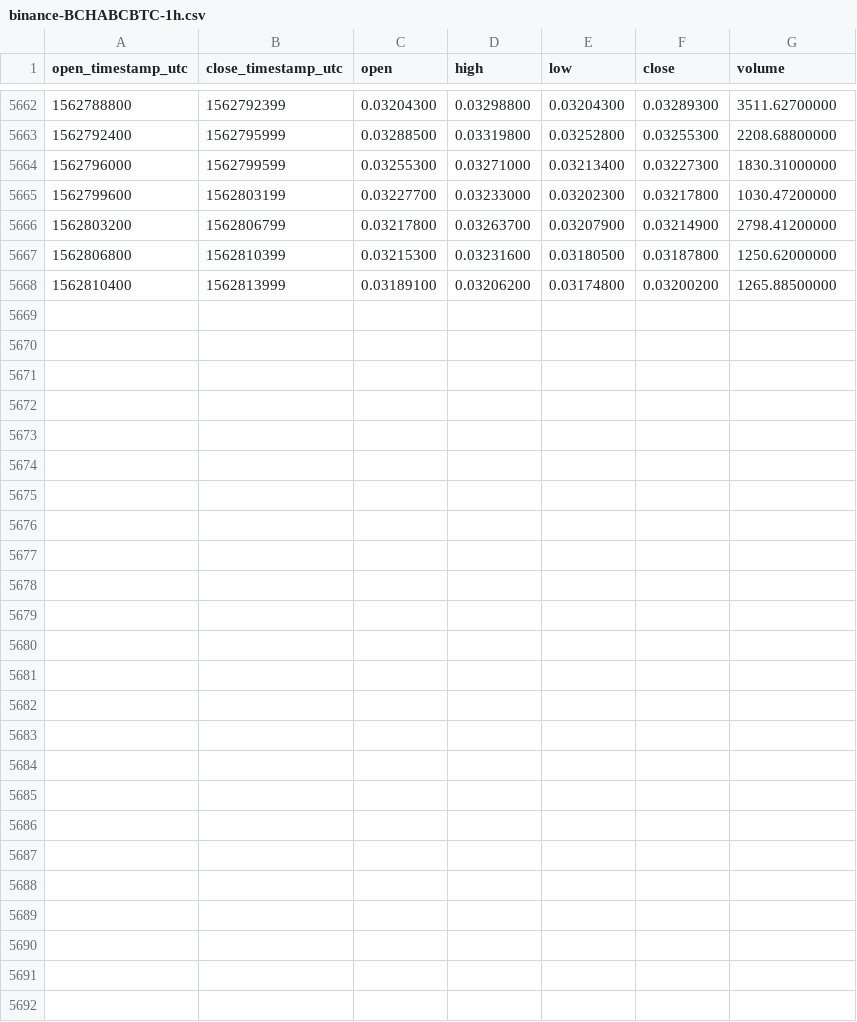
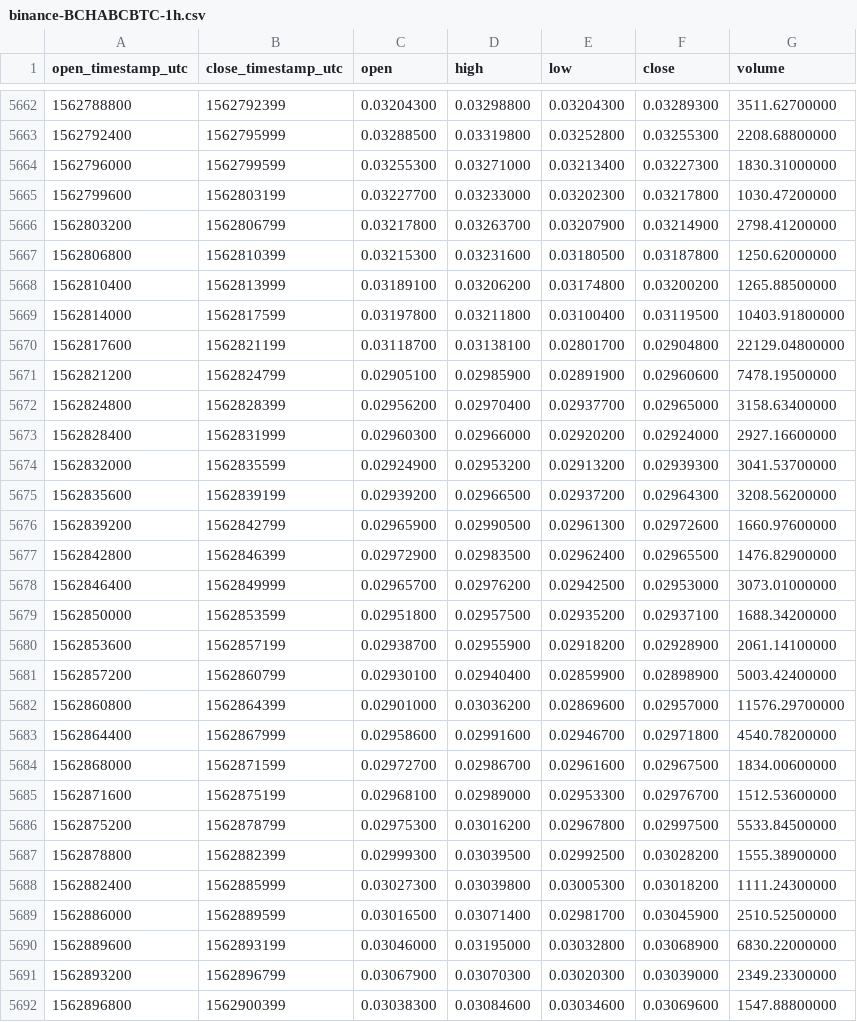
Before and after one commit to cryptobigbro/binance-BCHABCBTC, a CSV file: binance-BCHABCBTC-1h.csv, drawn as a sheet; only a part is shown, gaps mark what is left out.

Commit message:
Update OHLCV data.

```diff
--- a/binance-BCHABCBTC-1h.csv
+++ b/binance-BCHABCBTC-1h.csv
@@ -5668 +5668,25 @@ open_timestamp_utc,close_timestamp_utc,open,high,low,close,volume
 1562810400,1562813999,0.03189100,0.03206200,0.03174800,0.03200200,1265.88500000
+1562814000,1562817599,0.03197800,0.03211800,0.03100400,0.03119500,10403.91800000
+1562817600,1562821199,0.03118700,0.03138100,0.02801700,0.02904800,22129.04800000
+1562821200,1562824799,0.02905100,0.02985900,0.02891900,0.02960600,7478.19500000
+1562824800,1562828399,0.02956200,0.02970400,0.02937700,0.02965000,3158.63400000
+1562828400,1562831999,0.02960300,0.02966000,0.02920200,0.02924000,2927.16600000
+1562832000,1562835599,0.02924900,0.02953200,0.02913200,0.02939300,3041.53700000
+1562835600,1562839199,0.02939200,0.02966500,0.02937200,0.02964300,3208.56200000
+1562839200,1562842799,0.02965900,0.02990500,0.02961300,0.02972600,1660.97600000
+1562842800,1562846399,0.02972900,0.02983500,0.02962400,0.02965500,1476.82900000
+1562846400,1562849999,0.02965700,0.02976200,0.02942500,0.02953000,3073.01000000
+1562850000,1562853599,0.02951800,0.02957500,0.02935200,0.02937100,1688.34200000
+1562853600,1562857199,0.02938700,0.02955900,0.02918200,0.02928900,2061.14100000
+1562857200,1562860799,0.02930100,0.02940400,0.02859900,0.02898900,5003.42400000
+1562860800,1562864399,0.02901000,0.03036200,0.02869600,0.02957000,11576.29700000
+1562864400,1562867999,0.02958600,0.02991600,0.02946700,0.02971800,4540.78200000
+1562868000,1562871599,0.02972700,0.02986700,0.02961600,0.02967500,1834.00600000
+1562871600,1562875199,0.02968100,0.02989000,0.02953300,0.02976700,1512.53600000
+1562875200,1562878799,0.02975300,0.03016200,0.02967800,0.02997500,5533.84500000
+1562878800,1562882399,0.02999300,0.03039500,0.02992500,0.03028200,1555.38900000
+1562882400,1562885999,0.03027300,0.03039800,0.03005300,0.03018200,1111.24300000
+1562886000,1562889599,0.03016500,0.03071400,0.02981700,0.03045900,2510.52500000
+1562889600,1562893199,0.03046000,0.03195000,0.03032800,0.03068900,6830.22000000
+1562893200,1562896799,0.03067900,0.03070300,0.03020300,0.03039000,2349.23300000
+1562896800,1562900399,0.03038300,0.03084600,0.03034600,0.03069600,1547.88800000
```
Also changed, not shown: binance-BCHABCBTC-1d.csv.
